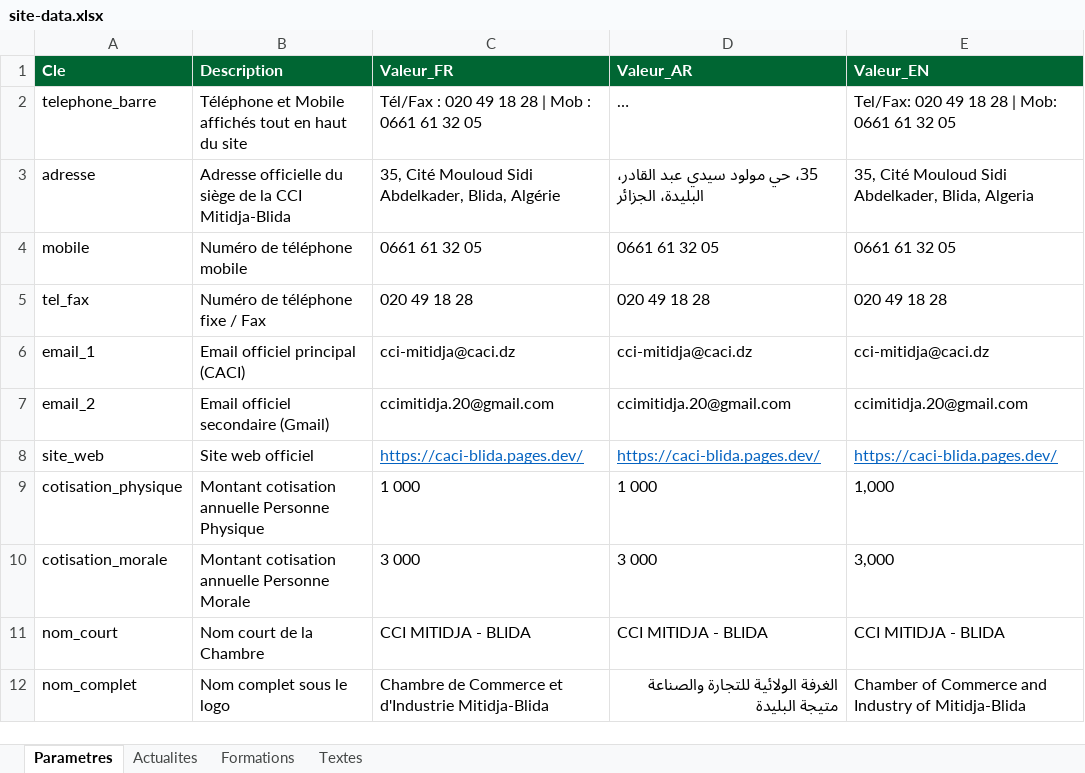
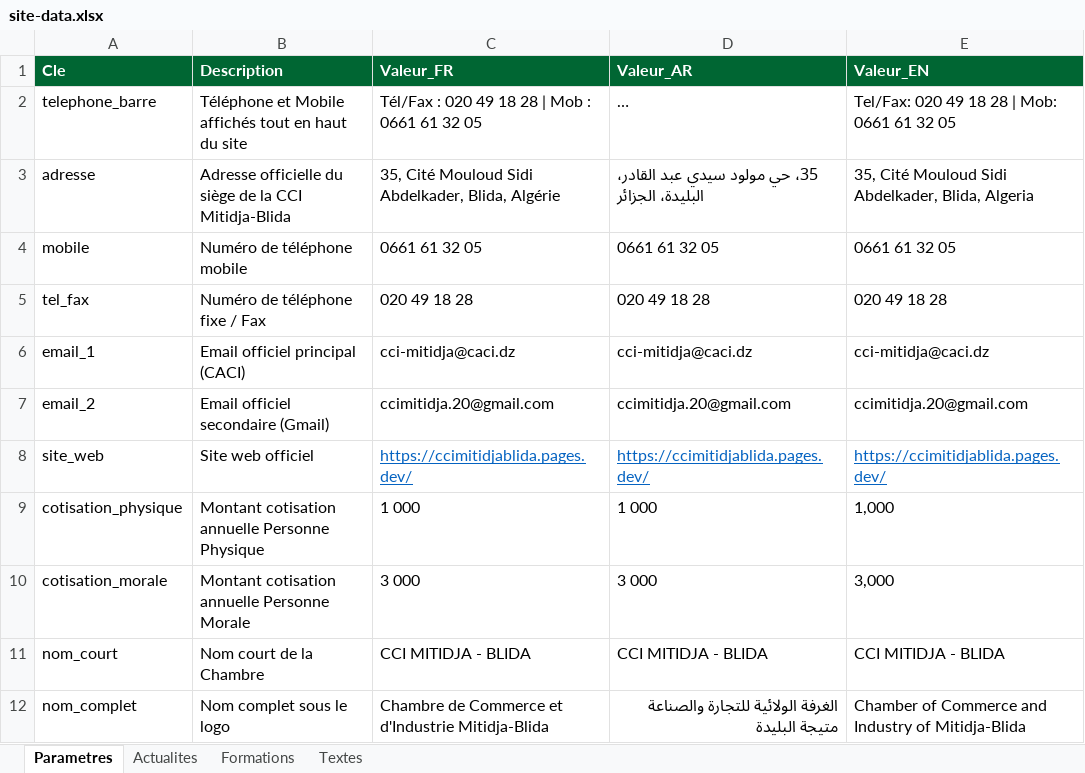
Before and after one commit to topschoolexcel3-hue/caci-blida, an Excel workbook: data/site-data.xlsx, sheet Parametres, drawn as a sheet; long unchanged cells end in …; values as stored, in another font and other column widths than the file's, no borders; the diff names each change by its address in the sheet, - before the commit and + after, or states it on an @@ line.

Commit message:
Fix _headers syntax for Cloudflare Wrangler/Pages and update domain to ccimitidjablida.pages.dev
Co-authored-by: arena-agent <297053741+arena-agent@users.noreply.github.com>

```diff
--- a/data/site-data.xlsx (sheet Parametres)
+++ b/data/site-data.xlsx (sheet Parametres)
-C8 (Valeur_FR): https://caci-blida.pages.dev/
+C8 (Valeur_FR): https://ccimitidjablida.pages.dev/
-D8 (Valeur_AR): https://caci-blida.pages.dev/
+D8 (Valeur_AR): https://ccimitidjablida.pages.dev/
-E8 (Valeur_EN): https://caci-blida.pages.dev/
+E8 (Valeur_EN): https://ccimitidjablida.pages.dev/
```
Also changed, not shown: 11 other files.
